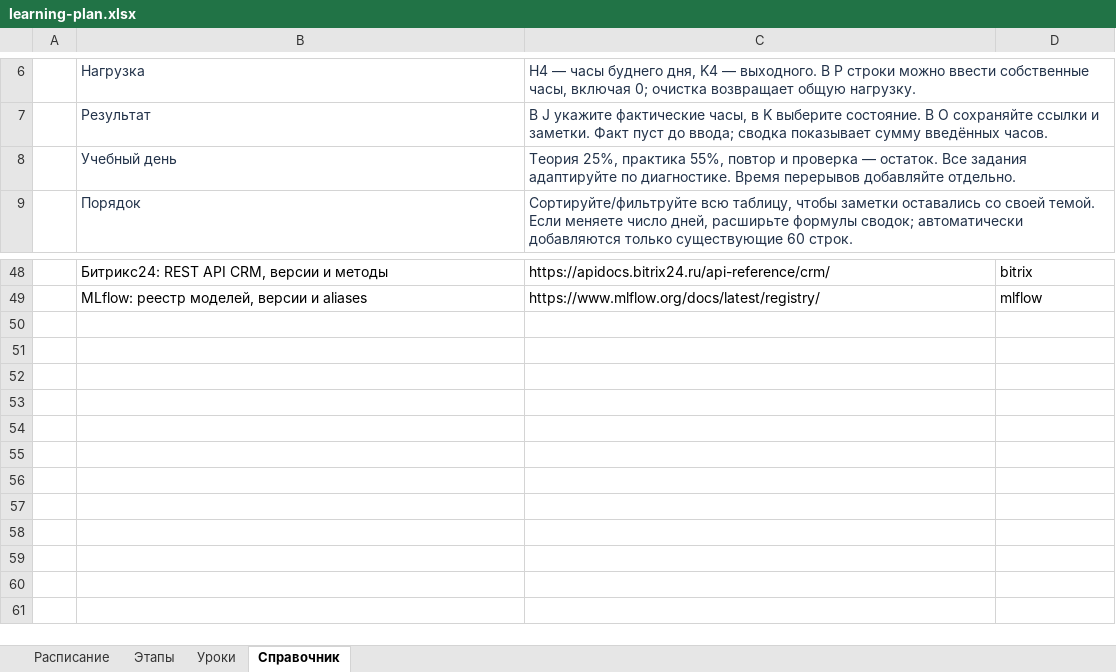
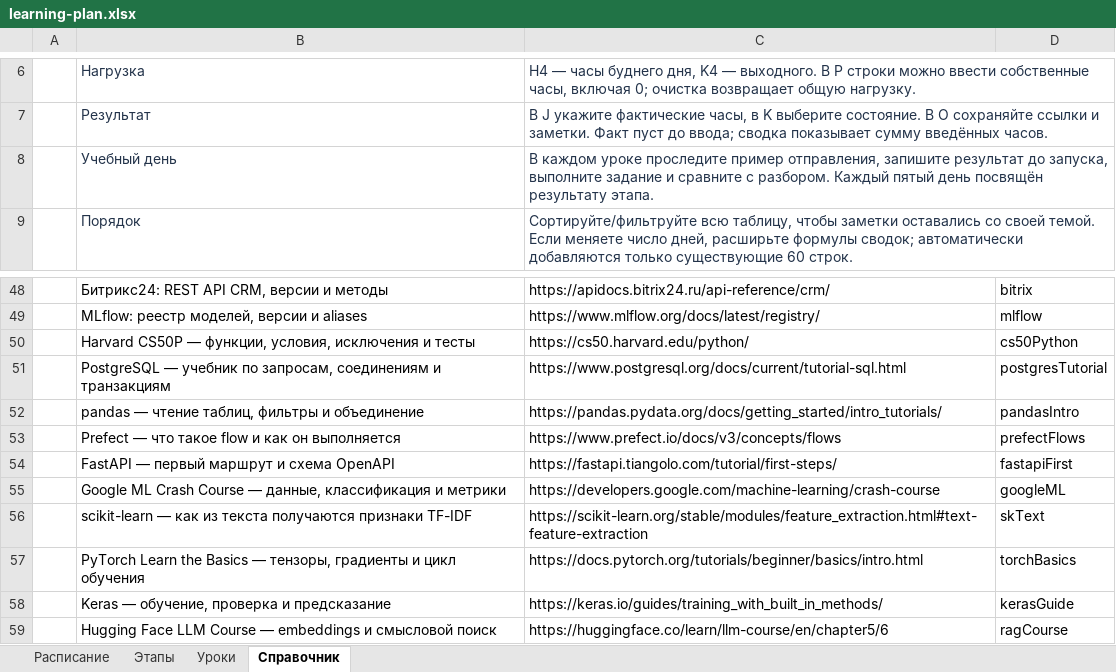
Before and after one commit to RigelTLT/FAQ-IT, an Excel workbook: outputs/python-bi-ai-1c-2026/learning-plan.xlsx, sheet Справочник, drawn as a sheet; only a part is shown, gaps mark what is left out; values as stored, in another font and other column widths than the file's, no borders; the diff names each change by its address in the sheet, - before the commit and + after, or states it on an @@ line.

```diff
--- a/outputs/python-bi-ai-1c-2026/learning-plan.xlsx (sheet Справочник)
+++ b/outputs/python-bi-ai-1c-2026/learning-plan.xlsx (sheet Справочник)
-C8: Теория 25%, практика 55%, повтор и проверка — остаток. Все задания адаптируйте по диагностике. Время перерывов добавляйте отдельно.
+C8: В каждом уроке проследите пример отправления, запишите результат до запуска, выполните задание и сравните с разбором. Каждый пятый день посвящён результату этапа.
+row 50:  | Harvard CS50P — функции, условия, исключения и тесты | https://cs50.harvard.edu/python/ | cs50Python
+row 51:  | PostgreSQL — учебник по запросам, соединениям и транзакциям | https://www.postgresql.org/docs/current/tutorial-sql.html | postgresTutorial
+row 52:  | pandas — чтение таблиц, фильтры и объединение | https://pandas.pydata.org/docs/getting_started/intro_tutorials/ | pandasIntro
+row 53:  | Prefect — что такое flow и как он выполняется | https://www.prefect.io/docs/v3/concepts/flows | prefectFlows
+row 54:  | FastAPI — первый маршрут и схема OpenAPI | https://fastapi.tiangolo.com/tutorial/first-steps/ | fastapiFirst
+row 55:  | Google ML Crash Course — данные, классификация и метрики | https://developers.google.com/machine-learning/crash-course | googleML
+row 56:  | scikit-learn — как из текста получаются признаки TF-IDF | https://scikit-learn.org/stable/modules/feature_extraction.html#text-feature-extraction | skText
+row 57:  | PyTorch Learn the Basics — тензоры, градиенты и цикл обучения | https://docs.pytorch.org/tutorials/beginner/basics/intro.html | torchBasics
+row 58:  | Keras — обучение, проверка и предсказание | https://keras.io/guides/training_with_built_in_methods/ | kerasGuide
+row 59:  | Hugging Face LLM Course — embeddings и смысловой поиск | https://huggingface.co/learn/llm-course/en/chapter5/6 | ragCourse
```
Also changed, not shown: sheet Расписание, sheet Уроки, sheet Этапы, 24 other files.
